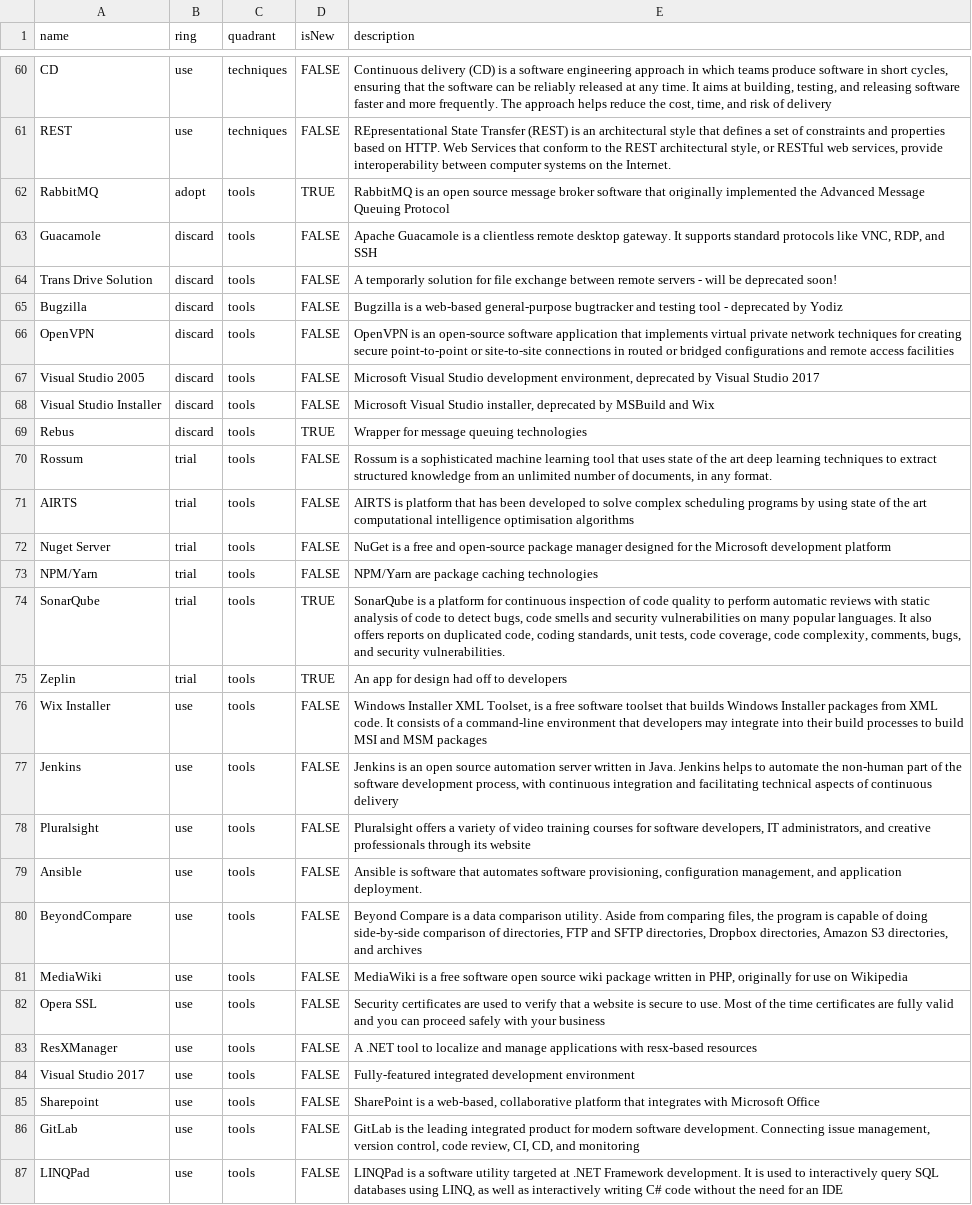
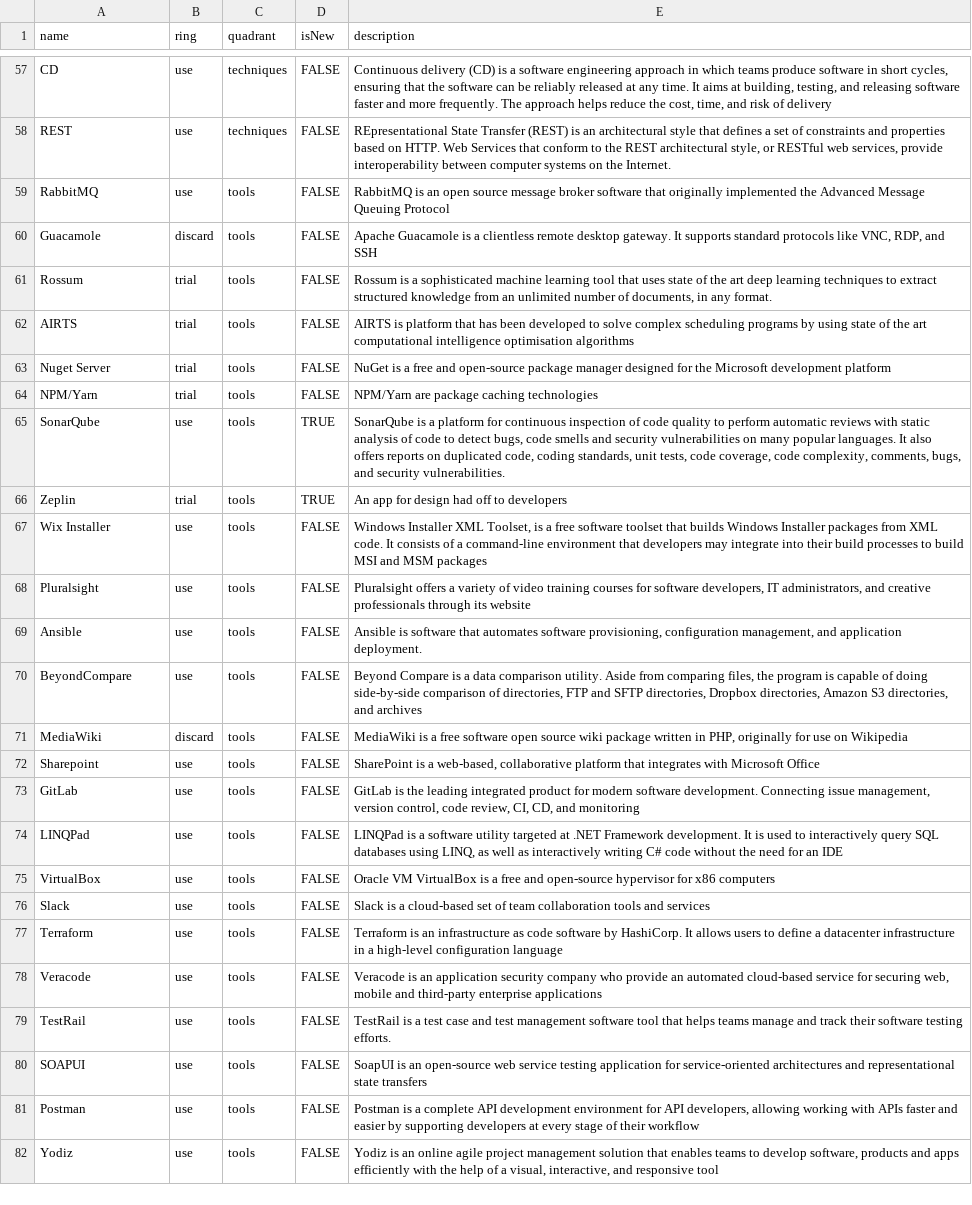
Before and after one commit to danmalcolm/tech-radar, a CSV file: Blue Prism Tech Radar.csv, drawn as a sheet; only a part is shown, gaps mark what is left out; the shorter side is filled out with more unchanged rows; removed rows and columns are numbered as before the commit, all else as after; the diff covers the shown part only; the diff names each change by its address in the sheet, - before the commit and + after, or states it on an @@ line.

```diff
--- a/Blue Prism Tech Radar.csv
+++ b/Blue Prism Tech Radar.csv
-B59 (ring): adopt
+B59 (ring): use
-D59 (isNew): TRUE
+D59 (isNew): FALSE
-row 64: Trans Drive Solution | discard | tools | FALSE | A temporarly solution for file exchange between remote servers - will be deprecated soon!
-row 65: Bugzilla | discard | tools | FALSE | Bugzilla is a web-based general-purpose bugtracker and testing tool - deprecated by Yodiz
-row 66: OpenVPN | discard | tools | FALSE | OpenVPN is an open-source software application that implements virtual private network techniques for creating secure point-to-point or site-to-site connections in routed or bridged configurations and remote access facilities
-row 67: Visual Studio 2005 | discard | tools | FALSE | Microsoft Visual Studio development environment, deprecated by Visual Studio 2017
-row 68: Visual Studio Installer | discard | tools | FALSE | Microsoft Visual Studio installer, deprecated by MSBuild and Wix
-row 69: Rebus | discard | tools | TRUE | Wrapper for message queuing technologies
-B65 (ring): trial
+B65 (ring): use
-row 77: Jenkins | use | tools | FALSE | Jenkins is an open source automation server written in Java. Jenkins helps to automate the non-human part of the software development process, with continuous integration and facilitating technical aspects of continuous delivery
-B71 (ring): use
+B71 (ring): discard
-row 82: Opera SSL | use | tools | FALSE | Security certificates are used to verify that a website is secure to use. Most of the time certificates are fully valid and you can proceed safely with your business
-row 83: ResXManager | use | tools | FALSE | A .NET tool to localize and manage applications with resx-based resources
-row 84: Visual Studio 2017 | use | tools | FALSE | Fully-featured integrated development environment
```
Also changed, not shown: 16 added rows, 4 removed rows and 7 edited cells elsewhere in this file.
